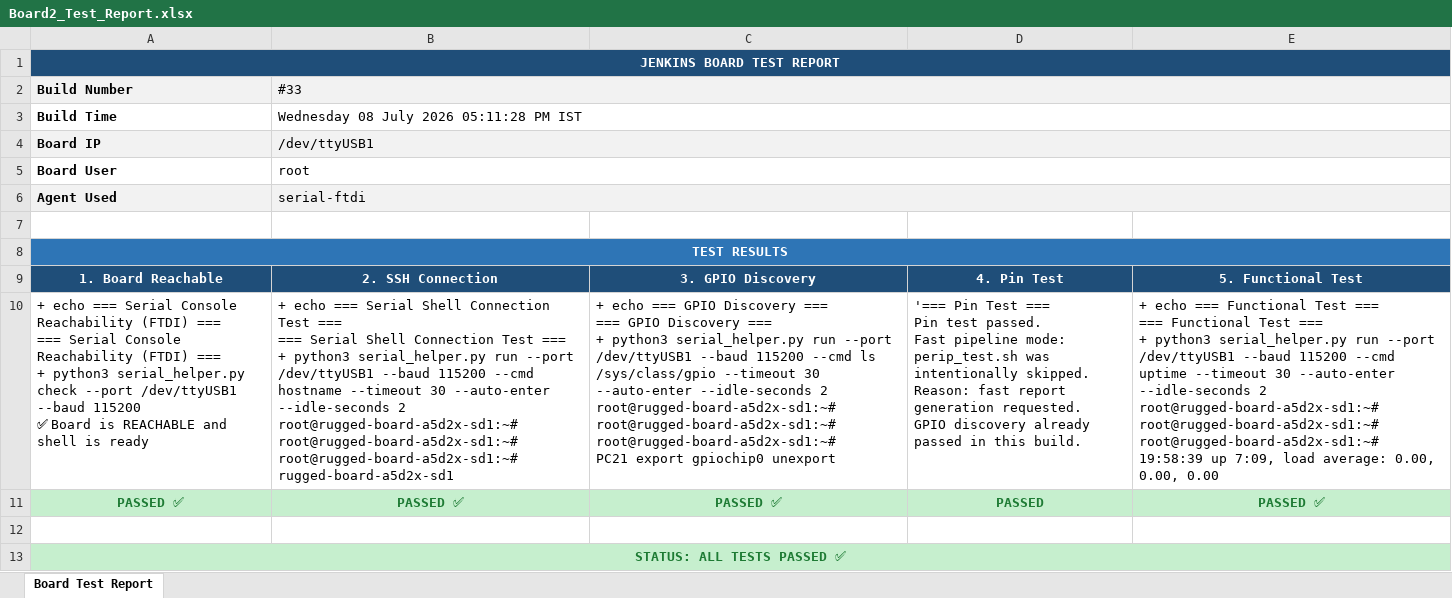
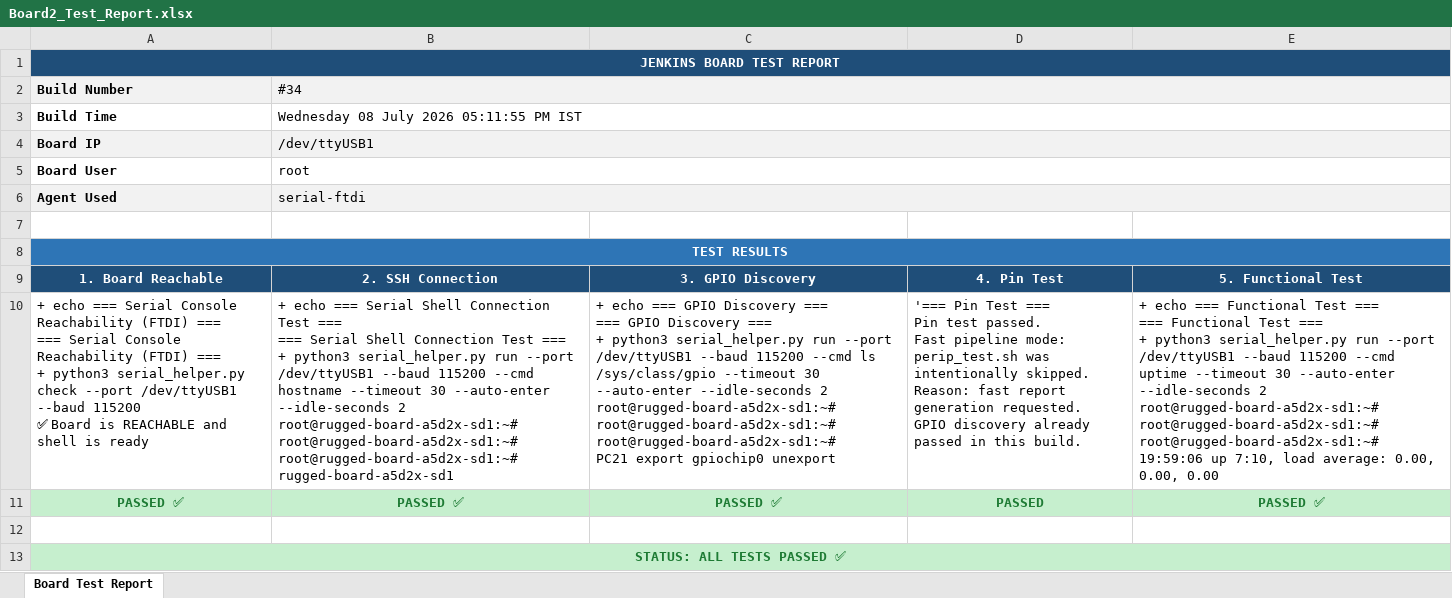
Before and after one commit to Shivaguru-crypto/jenkins-demo, an Excel workbook: test-reports/Board2_Test_Report.xlsx, sheet Board Test Report, drawn as a sheet; values as stored, in another font and other column widths than the file's, no borders; ↵ is a line break in a cell; the diff names each change by its address in the sheet, - before the commit and + after, or states it on an @@ line.

```diff
--- a/test-reports/Board2_Test_Report.xlsx (sheet Board Test Report)
+++ b/test-reports/Board2_Test_Report.xlsx (sheet Board Test Report)
-B2: #33
+B2: #34
-B3 (#34): Wednesday 08 July 2026 05:11:28 PM IST
+B3 (#34): Wednesday 08 July 2026 05:11:55 PM IST
-E10: …root@rugged-board-a5d2x-sd1:~# ↵ root@rugged-board-a5d2x-sd1:~# ↵ 19:58:39 up 7:09, load average:…
+E10: …root@rugged-board-a5d2x-sd1:~# ↵ root@rugged-board-a5d2x-sd1:~# ↵ 19:59:06 up 7:10, load average:…
```
Also changed, not shown: test-reports/Board1_Test_Report.xlsx.
